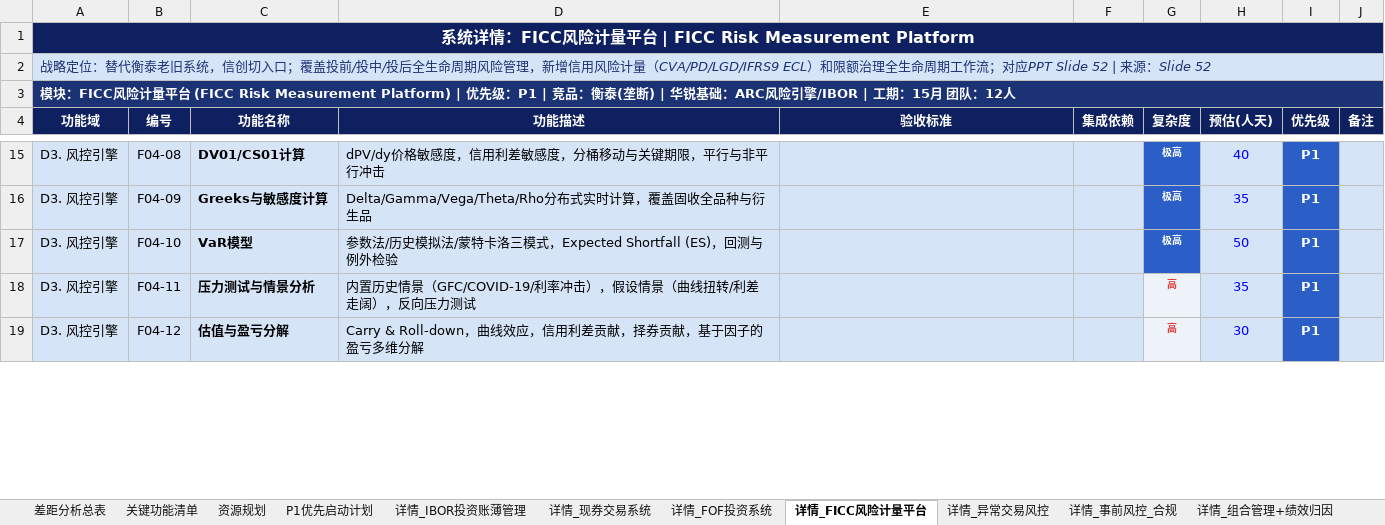
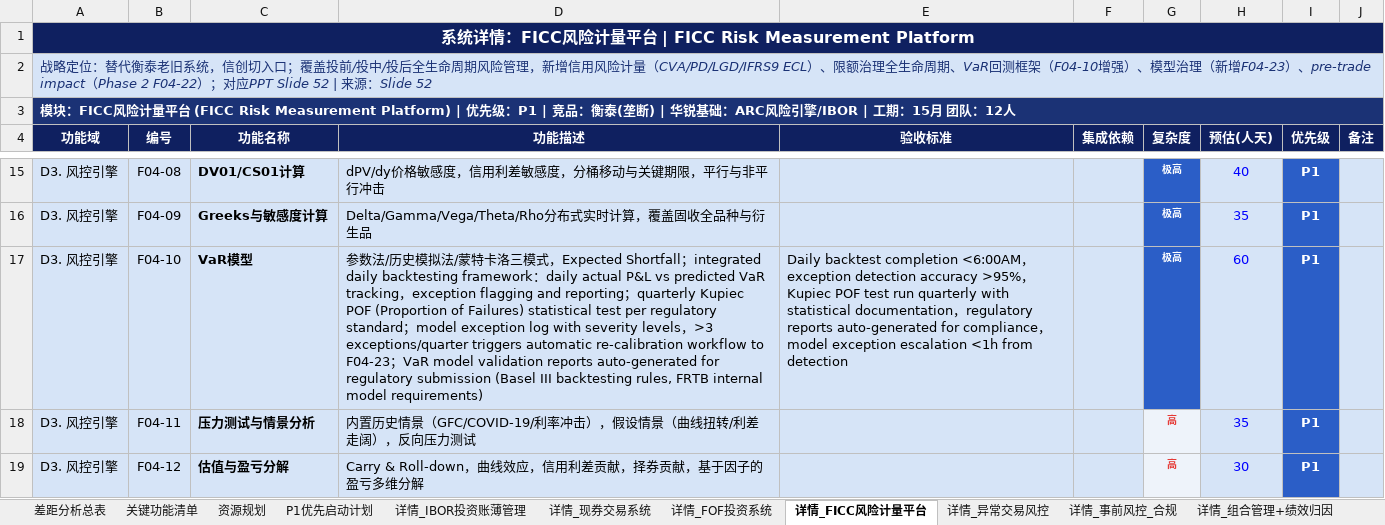
Before and after one commit to BellyFish99/ficc-projDocs, an Excel workbook: Feasibility_analysis/FICC_Gap_Analysis.xlsx, sheet 详情_FICC风险计量平台, drawn as a sheet; only a part is shown, gaps mark what is left out; values as stored, in another font and other column widths than the file's, no borders; the diff covers the shown part only; the diff names each change by its address in the sheet, - before the commit and + after, or states it on an @@ line.

```diff
--- a/Feasibility_analysis/FICC_Gap_Analysis.xlsx (sheet 详情_FICC风险计量平台)
+++ b/Feasibility_analysis/FICC_Gap_Analysis.xlsx (sheet 详情_FICC风险计量平台)
-A2 (功能域): …（CVA/PD/LGD/IFRS9 ECL）和限额治理全生命周期工作流；对应PPT…
+A2 (功能域): …（CVA/PD/LGD/IFRS9 ECL）、限额治理全生命周期、VaR回测框架（F04-10增强）、模型治理（新增F04-23）、pre-trade impact（Phase 2 F04-22）；对应PPT…
-D17 (功能描述): …式，Expected Shortfall (ES)，回测与例外检验
+D17 (功能描述): …式，Expected Shortfall；integrated daily backtesting framework：daily actual P&L vs predicted VaR tracking，exception flagging and reporting；quarterly Kupiec POF (Proportion of Failures) statistical test per regulatory standard；model exception log with severity levels，>3 exceptions/quarter triggers automatic re-calibration workflow to F04-23；VaR model validation reports auto-generated for regulatory submission (Basel III backtesting rules, FRTB internal model requirements)
-E17 (验收标准): (empty)
+E17 (验收标准): Daily backtest completion <6:00AM，exception detection accuracy >95%，Kupiec POF test run quarterly with statistical documentation，regulatory reports auto-generated for compliance，model exception escalation <1h from detection
-H17 (预估(人天)): 50
+H17 (预估(人天)): 60
```
Also changed, not shown: 1 added row and 2 edited cells elsewhere in this sheet, sheet 关键功能清单, sheet 详情_IBOR投资账薄管理, sheet 详情_定价平台, sheet 差距分析总表, 5 other files.
